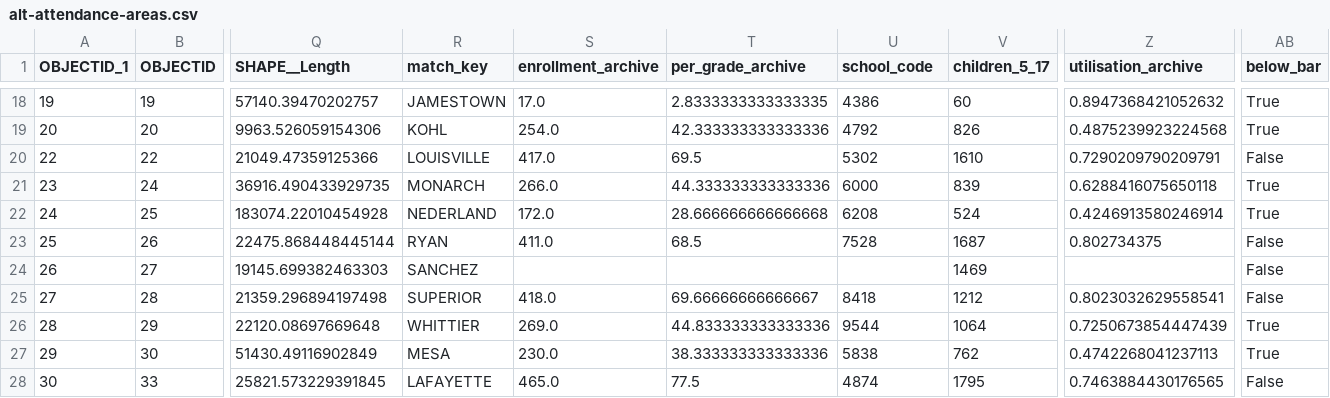
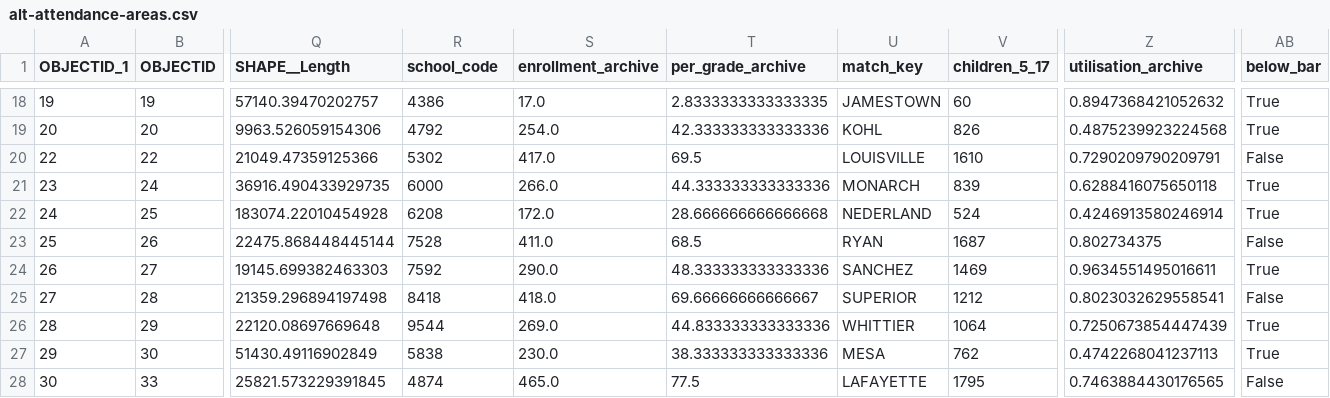
Before and after one commit to brianckeegan/charting-boulder, a CSV file: 2026-10-alternatives/output/alt-attendance-areas.csv, drawn as a sheet; only a part is shown, gaps mark what is left out; the diff covers the shown part only; the diff names each change by its address in the sheet, - before the commit and + after, or states it on an @@ line.

```diff
--- a/2026-10-alternatives/output/alt-attendance-areas.csv
+++ b/2026-10-alternatives/output/alt-attendance-areas.csv
-R1: match_key
+R1: school_code
-U1: school_code
+U1: match_key
-R18 (school_code): JAMESTOWN
+R18 (school_code): 4386
-U18 (match_key): 4386
+U18 (match_key): JAMESTOWN
-R19 (school_code): KOHL
+R19 (school_code): 4792
-U19 (match_key): 4792
+U19 (match_key): KOHL
-R20 (school_code): LOUISVILLE
+R20 (school_code): 5302
-U20 (match_key): 5302
+U20 (match_key): LOUISVILLE
-R21 (school_code): MONARCH
+R21 (school_code): 6000
-U21 (match_key): 6000
+U21 (match_key): MONARCH
-R22 (school_code): NEDERLAND
+R22 (school_code): 6208
-U22 (match_key): 6208
+U22 (match_key): NEDERLAND
-R23 (school_code): RYAN
+R23 (school_code): 7528
-U23 (match_key): 7528
+U23 (match_key): RYAN
-R24 (school_code): SANCHEZ
+R24 (school_code): 7592
-S24 (enrollment_archive): (empty)
+S24 (enrollment_archive): 290.0
-T24 (per_grade_archive): (empty)
+T24 (per_grade_archive): 48.333333333333336
-U24 (match_key): (empty)
+U24 (match_key): SANCHEZ
-Z24 (utilisation_archive): (empty)
+Z24 (utilisation_archive): 0.9634551495016611
-AB24 (below_bar): False
+AB24 (below_bar): True
-R25 (school_code): SUPERIOR
+R25 (school_code): 8418
-U25 (match_key): 8418
+U25 (match_key): SUPERIOR
-R26 (school_code): WHITTIER
+R26 (school_code): 9544
-U26 (match_key): 9544
+U26 (match_key): WHITTIER
-R27 (school_code): MESA
+R27 (school_code): 5838
-U27 (match_key): 5838
+U27 (match_key): MESA
-R28 (school_code): LAFAYETTE
+R28 (school_code): 4874
-U28 (match_key): 4874
+U28 (match_key): LAFAYETTE
```
Also changed, not shown: 32 edited cells elsewhere in this file, 2026-10-alternatives/output/alt-levers-summary.csv, 2026-10-alternatives/output/alt-oe-change.csv, 33 other files.
